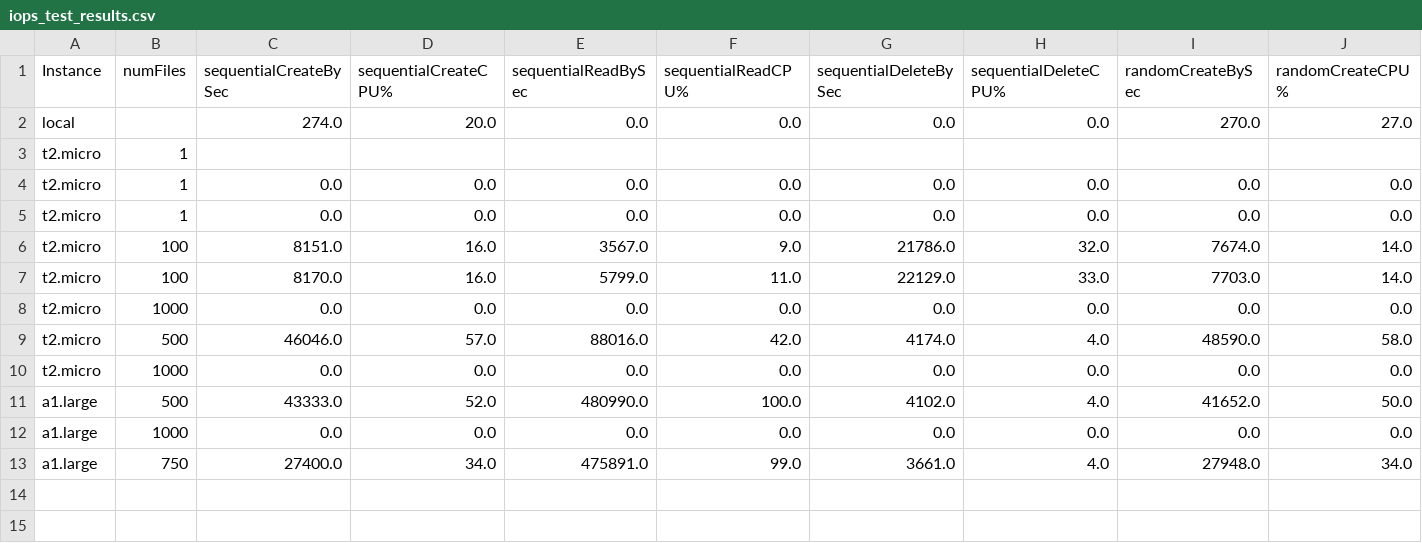
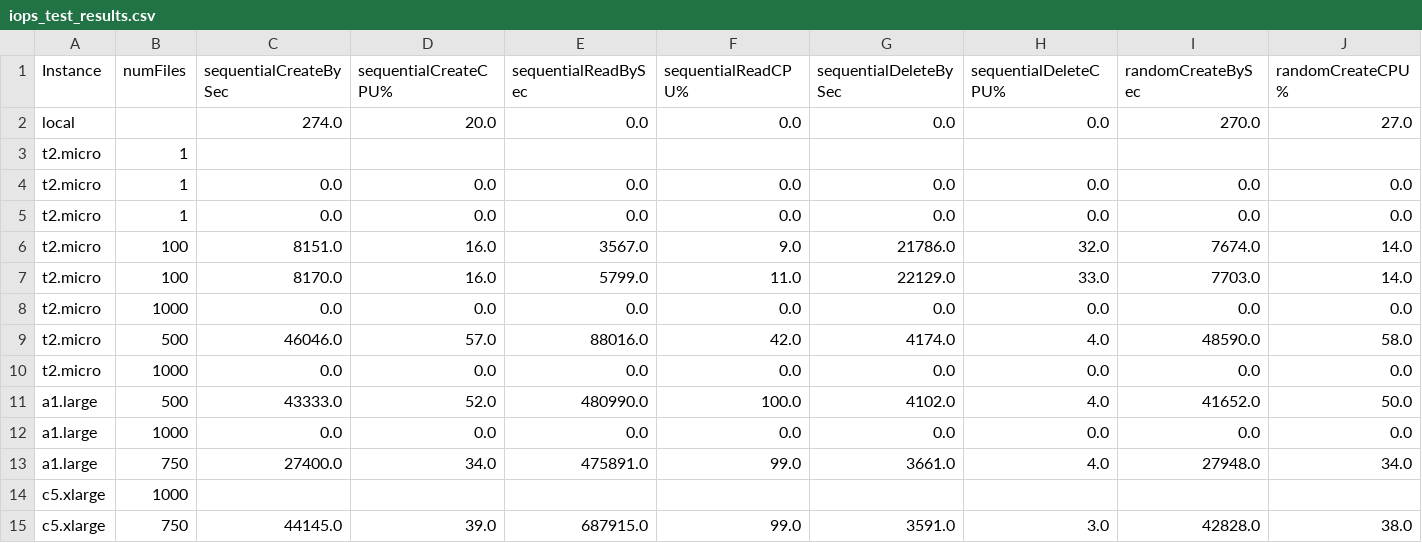
Before and after one commit to LaurentPepin/LOG8415E, a CSV file: TP1/linearRegression/results/iops_test_results.csv, drawn as a sheet; only a part is shown; rows hold the shown columns only; the diff names each change by its address in the sheet, - before the commit and + after, or states it on an @@ line.

Commit message:
Regression iops for c5.xlarge

```diff
--- a/TP1/linearRegression/results/iops_test_results.csv
+++ b/TP1/linearRegression/results/iops_test_results.csv
+row 14: c5.xlarge | 1000
+row 15: c5.xlarge | 750 | 44145.0 | 39.0 | 687915.0 | 99.0 | 3591.0 | 3.0 | 42828.0 | 38.0
```
